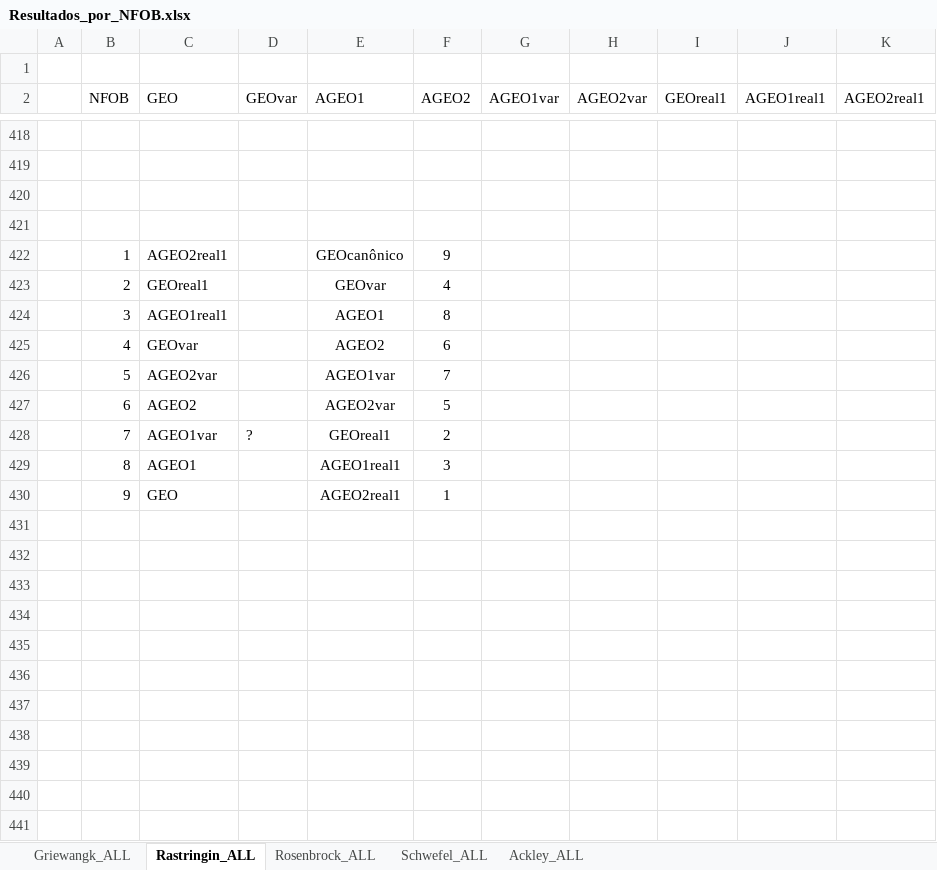
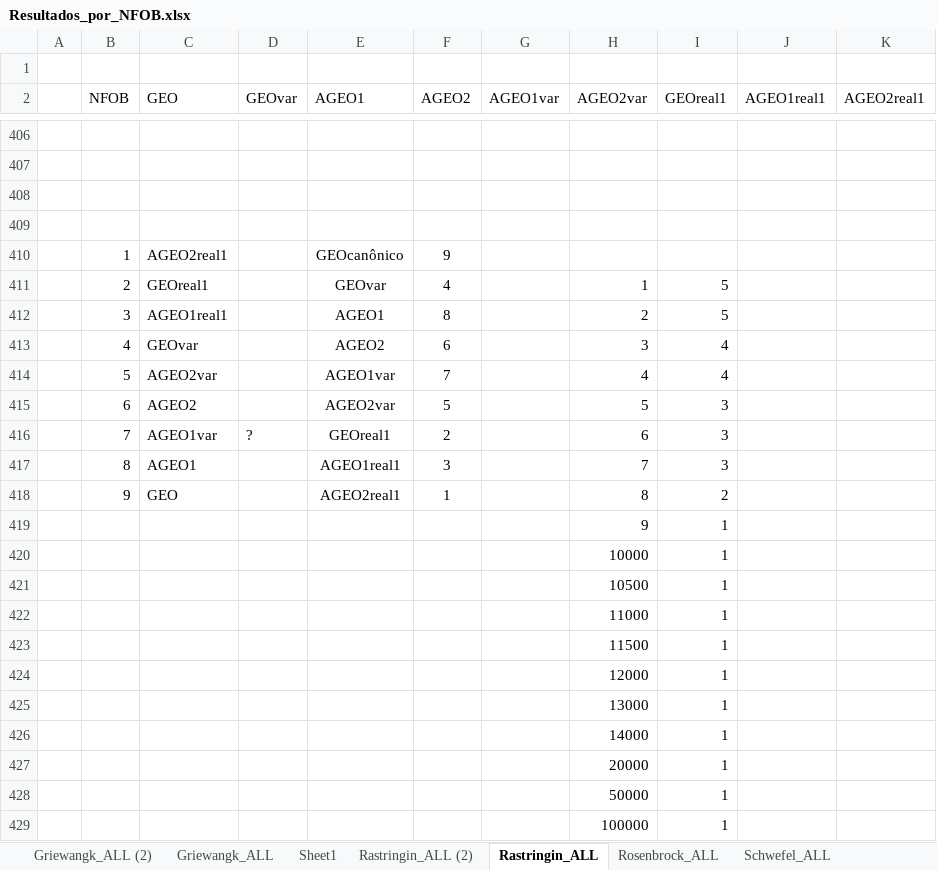
Before and after one commit to leobeckerdaluz/GEO_OptimizationAlgorithms, an Excel workbook: ResultadosGerais/Resultados_por_NFOB.xlsx, sheet Rastringin_ALL, drawn as a sheet; only a part is shown, gaps mark what is left out; values as stored, in another font and other column widths than the file's, no borders; charts and pictures not drawn; addresses are those after the commit; the diff covers the shown part only; the diff names each change by its address in the sheet, - before the commit and + after, or states it on an @@ line.

```diff
--- a/ResultadosGerais/Resultados_por_NFOB.xlsx (sheet Rastringin_ALL)
+++ b/ResultadosGerais/Resultados_por_NFOB.xlsx (sheet Rastringin_ALL)
+sheet tab: Griewangk_ALL (2)
+sheet tab: Sheet1
+sheet tab: Rastringin_ALL (2)
-H411 (AGEO2var): (empty)
+H411 (AGEO2var): 1
-I411:I412 (GEOreal1): (empty)
+I411:I412 (GEOreal1): 5
-H412 (AGEO2var): (empty)
+H412 (AGEO2var): 2
-H413 (AGEO2var): (empty)
+H413 (AGEO2var): 3
-I413:I414 (GEOreal1): (empty)
+I413:I414 (GEOreal1): 4
-H414 (AGEO2var): (empty)
+H414 (AGEO2var): 4
-H415 (AGEO2var): (empty)
+H415 (AGEO2var): 5
-I415:I417 (GEOreal1): (empty)
+I415:I417 (GEOreal1): 3
-H416 (AGEO2var): (empty)
+H416 (AGEO2var): 6
-H417 (AGEO2var): (empty)
+H417 (AGEO2var): 7
-H418 (AGEO2var): (empty)
+H418 (AGEO2var): 8
-I418 (GEOreal1): (empty)
+I418 (GEOreal1): 2
+row 419:  |  |  |  |  |  |  | 9 | 1
+row 420:  |  |  |  |  |  |  | 10000 | 1
+row 421:  |  |  |  |  |  |  | 10500 | 1
+row 422:  |  |  |  |  |  |  | 11000 | 1
+row 423:  |  |  |  |  |  |  | 11500 | 1
+row 424:  |  |  |  |  |  |  | 12000 | 1
+row 425:  |  |  |  |  |  |  | 13000 | 1
+row 426:  |  |  |  |  |  |  | 14000 | 1
+row 427:  |  |  |  |  |  |  | 20000 | 1
+row 428:  |  |  |  |  |  |  | 50000 | 1
+row 429:  |  |  |  |  |  |  | 100000 | 1
```
Also changed, not shown: 12 removed rows and 1 edited cell elsewhere in this sheet, sheet Griewangk_ALL, charts or pictures, ResultadosGerais/Algoritmos.xlsx, ResultadosGerais/Diagrama_GEOs_AGEOs.xlsx, 10 other files.
